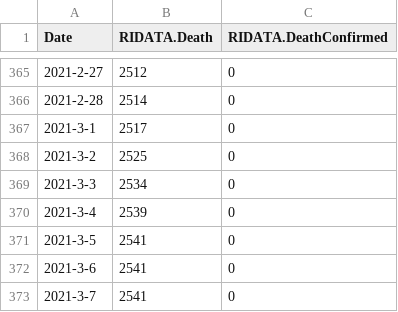
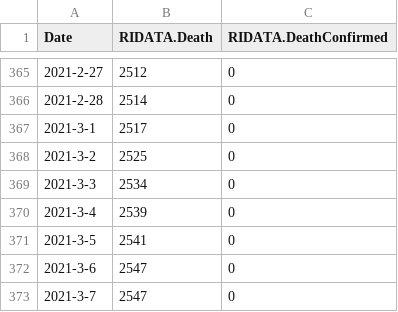
Before and after one commit to freemanbach/Python, a CSV file: python3/covid/ridata.csv, drawn as a sheet; only a part is shown, gaps mark what is left out.

```diff
--- a/python3/covid/ridata.csv
+++ b/python3/covid/ridata.csv
@@ -371,3 +371,3 @@ Date,RIDATA.Death,RIDATA.DeathConfirmed
 2021-3-5,2541,0
-2021-3-6,2541,0
-2021-3-7,2541,0
+2021-3-6,2547,0
+2021-3-7,2547,0
```
Also changed, not shown: 2 other files.
